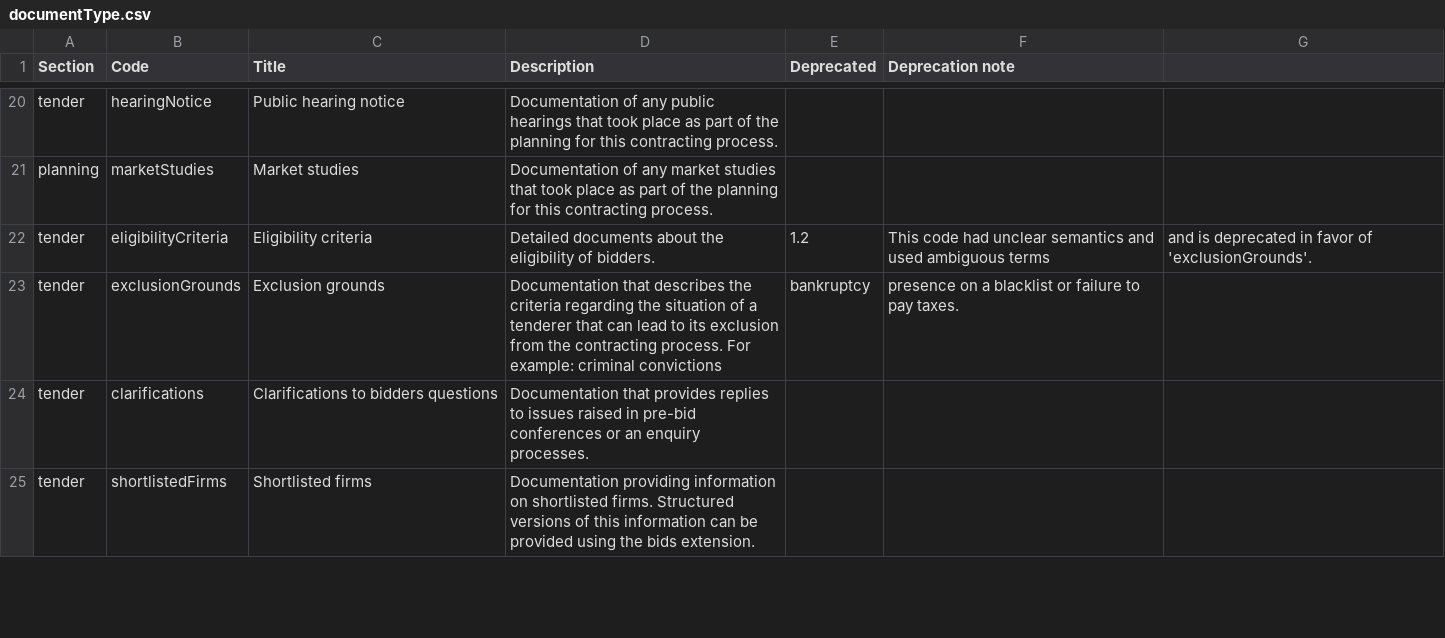
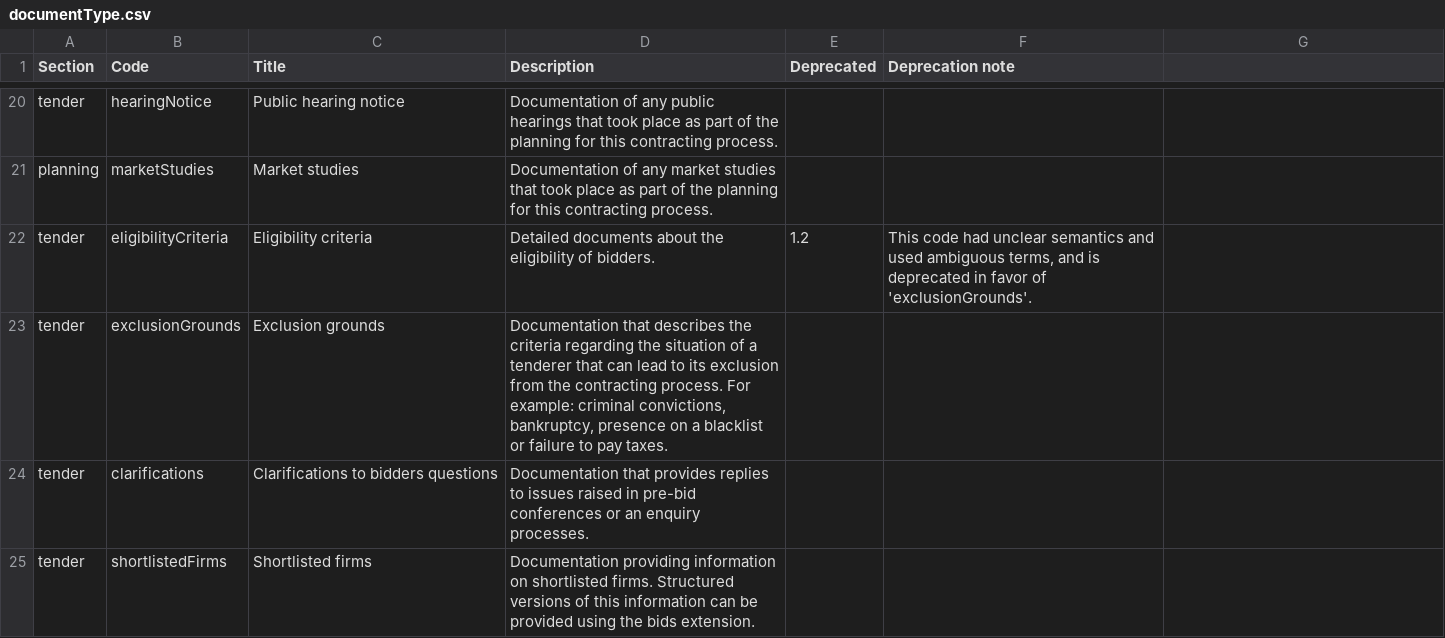
Before and after one commit to open-contracting/standard, a CSV file: schema/codelists/documentType.csv, drawn as a sheet; only a part is shown, gaps mark what is left out.

Commit message:
Bugfix2

```diff
--- a/schema/codelists/documentType.csv
+++ b/schema/codelists/documentType.csv
@@ -21,4 +21,4 @@ tender,hearingNotice,Public hearing notice,Documentation of any public hearings
 planning,marketStudies,Market studies,Documentation of any market studies that took place as part of the planning for this contracting process.,,
-tender,eligibilityCriteria,Eligibility criteria,Detailed documents about the eligibility of bidders.,1.2,This code had unclear semantics and used ambiguous terms, and is deprecated in favor of 'exclusionGrounds'.,,
-tender,exclusionGrounds,Exclusion grounds,Documentation that describes the criteria regarding the situation of a tenderer that can lead to its exclusion from the contracting process. For example: criminal convictions, bankruptcy, presence on a blacklist or failure to pay taxes.,,
+tender,eligibilityCriteria,Eligibility criteria,Detailed documents about the eligibility of bidders.,1.2,"This code had unclear semantics and used ambiguous terms, and is deprecated in favor of 'exclusionGrounds'.",
+tender,exclusionGrounds,Exclusion grounds,"Documentation that describes the criteria regarding the situation of a tenderer that can lead to its exclusion from the contracting process. For example: criminal convictions, bankruptcy, presence on a blacklist or failure to pay taxes.",,
 tender,clarifications,Clarifications to bidders questions,Documentation that provides replies to issues raised in pre-bid conferences or an enquiry processes.,,
```
